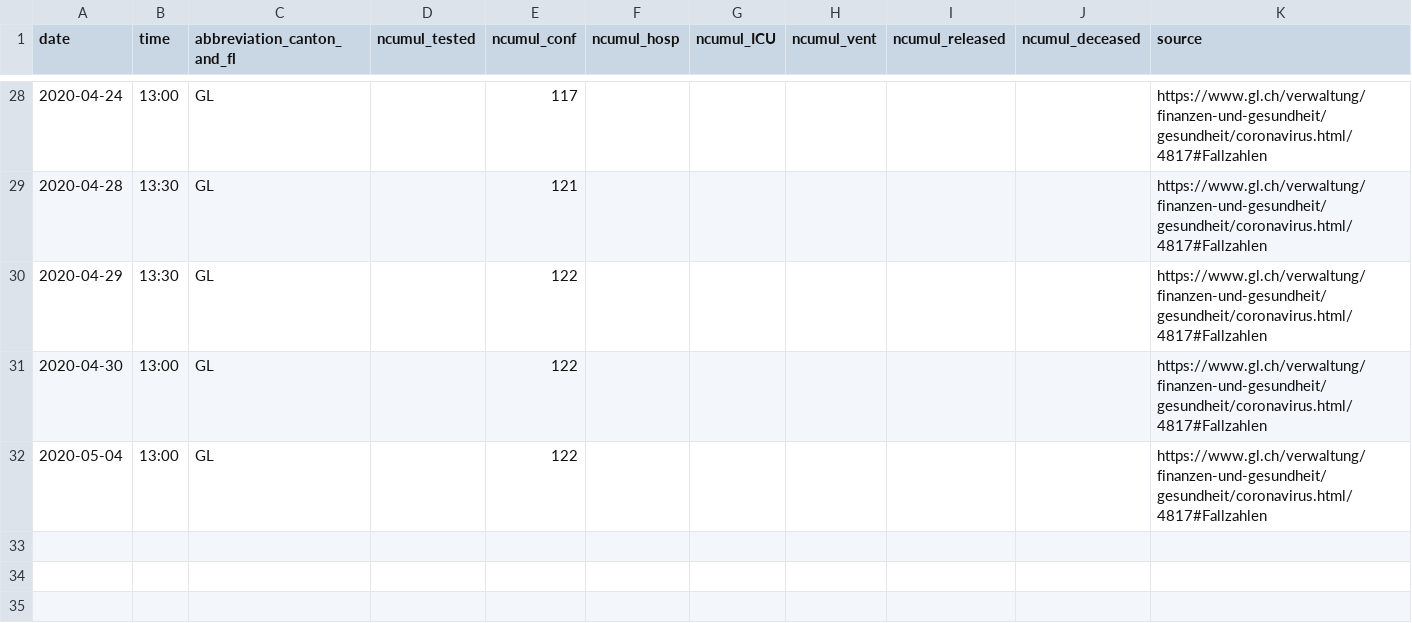
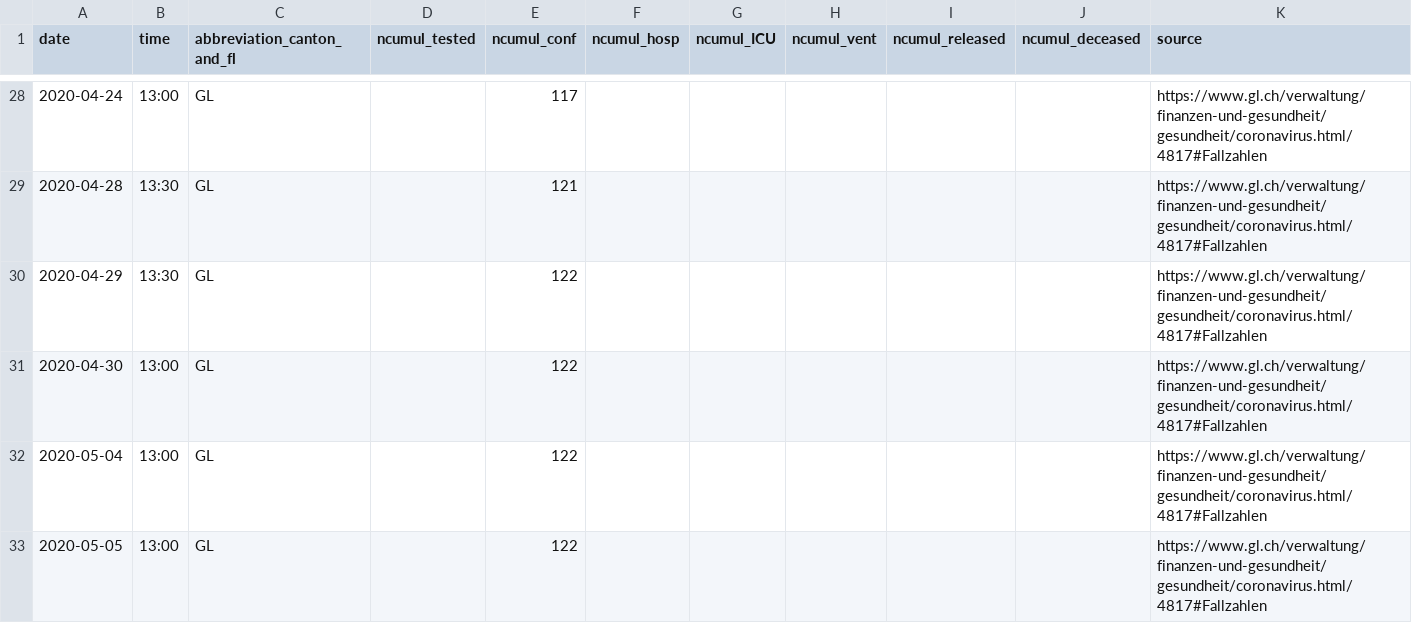
Before and after one commit to ivanek/covid_19, a CSV file: fallzahlen_kanton_total_csv/COVID19_Fallzahlen_Kanton_GL_total.csv, drawn as a sheet; only a part is shown, gaps mark what is left out.

```diff
--- a/fallzahlen_kanton_total_csv/COVID19_Fallzahlen_Kanton_GL_total.csv
+++ b/fallzahlen_kanton_total_csv/COVID19_Fallzahlen_Kanton_GL_total.csv
@@ -32 +32,2 @@ date,time,abbreviation_canton_and_fl,ncumul_tested,ncumul_conf,ncumul_hosp,ncumu
 2020-05-04,13:00,GL,"",122,"","","","","",https://www.gl.ch/verwaltung/finanzen-und-gesundheit/gesundheit/coronavirus.html/4817#Fallzahlen
+2020-05-05,13:00,GL,,122,,,,,,https://www.gl.ch/verwaltung/finanzen-und-gesundheit/gesundheit/coronavirus.html/4817#Fallzahlen
```
